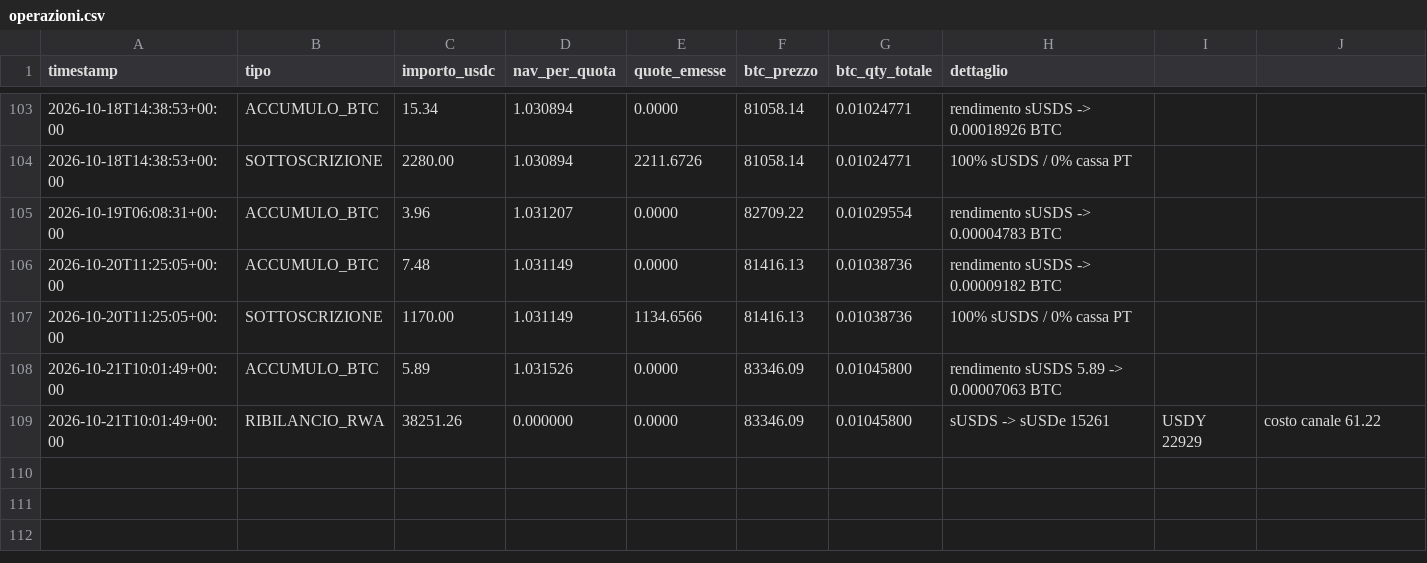
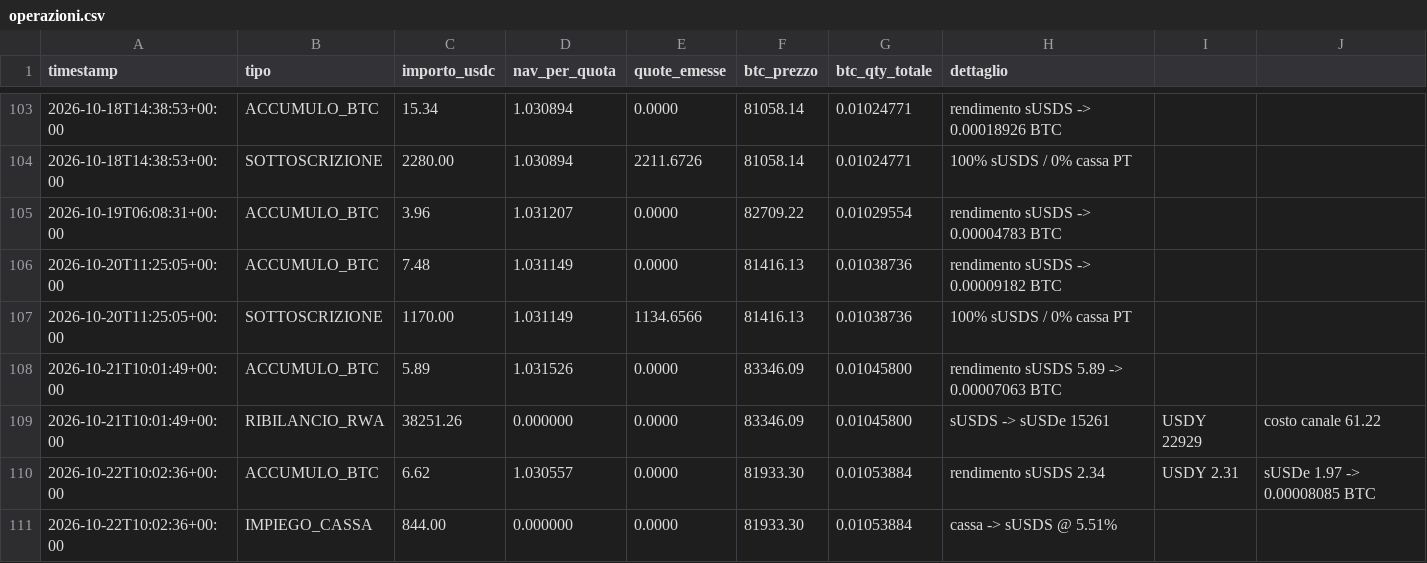
Before and after one commit to Alex00975/btc-accumulator-data, a CSV file: pubblico/operazioni.csv, drawn as a sheet; only a part is shown, gaps mark what is left out; the diff names each change by its address in the sheet, - before the commit and + after, or states it on an @@ line.

```diff
--- a/pubblico/operazioni.csv
+++ b/pubblico/operazioni.csv
+row 110: 2026-10-22T10:02:36+00:00 | ACCUMULO_BTC | 6.62 | 1.030557 | 0.0000 | 81933.30 | 0.01053884 | rendimento sUSDS 2.34 | USDY 2.31 | sUSDe 1.97 -> 0.00008085 BTC
+row 111: 2026-10-22T10:02:36+00:00 | IMPIEGO_CASSA | 844.00 | 0.000000 | 0.0000 | 81933.30 | 0.01053884 | cassa -> sUSDS @ 5.51%
```
Also changed, not shown: pubblico/sigilli.csv, serie.csv, 6 other files.
